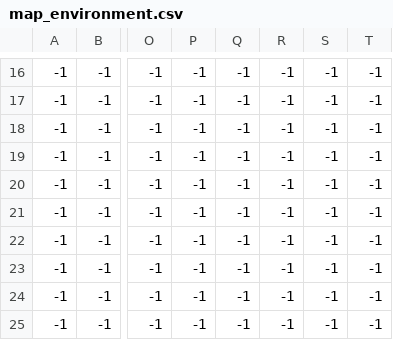
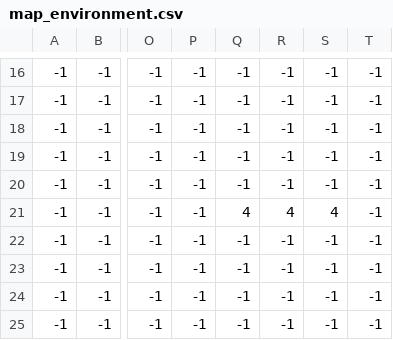
Before and after one commit to IStealMoney/IndieGame, a CSV file: assets/maps/map_environment.csv, drawn as a sheet; only a part is shown, gaps mark what is left out; the diff names each change by its address in the sheet, - before the commit and + after, or states it on an @@ line.

```diff
--- a/assets/maps/map_environment.csv
+++ b/assets/maps/map_environment.csv
-Q21: -1
+Q21: 4
-R21: -1
+R21: 4
-S21: -1
+S21: 4
```
Also changed, not shown: assets/maps/map_destructible.csv, assets/maps/map_ground.csv, 11 other files.
